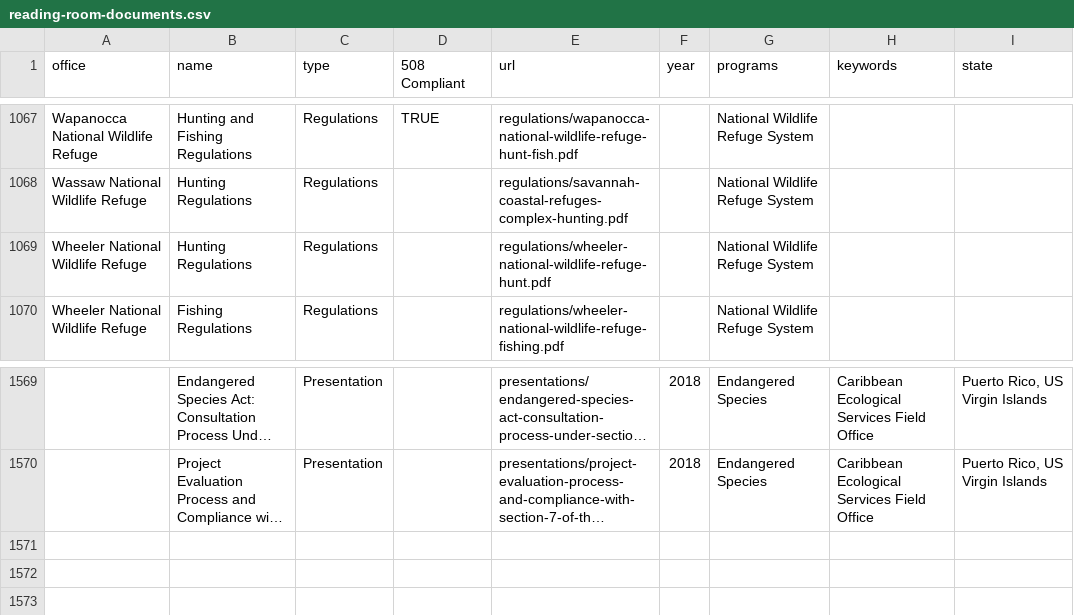
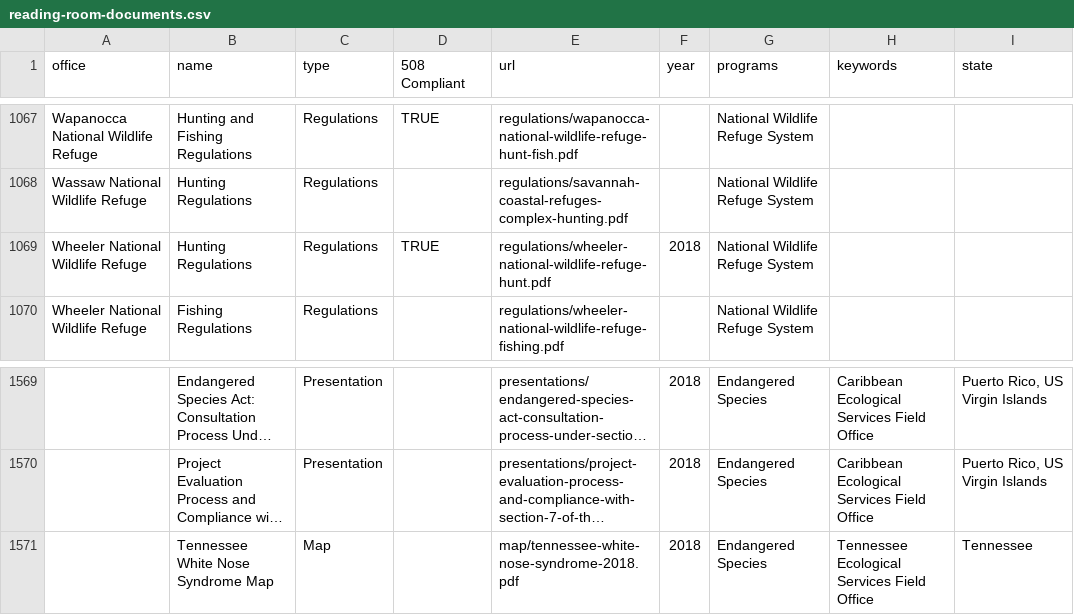
Before and after one commit to ktaylor63/southeast, a CSV file: src/data/reading-room-documents.csv, drawn as a sheet; only a part is shown, gaps mark what is left out; long unchanged cells end in …; the diff names each change by its address in the sheet, - before the commit and + after, or states it on an @@ line.

Commit message:
Add documents to reading room from Cookeville ESFO

```diff
--- a/src/data/reading-room-documents.csv
+++ b/src/data/reading-room-documents.csv
-D1069 (508 Compliant): (empty)
+D1069 (508 Compliant): TRUE
-F1069 (year): (empty)
+F1069 (year): 2018
+row 1571:  | Tennessee White Nose Syndrome Map | Map |  | map/tennessee-white-nose-syndrome-2018.pdf | 2018 | Endangered Species | Tennessee Ecological Services Field Office | Tennessee
```
Also changed, not shown: 8 other files.
